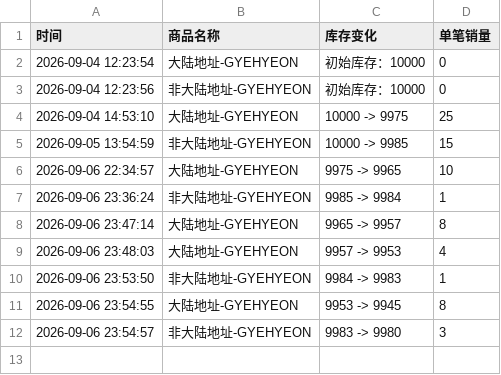
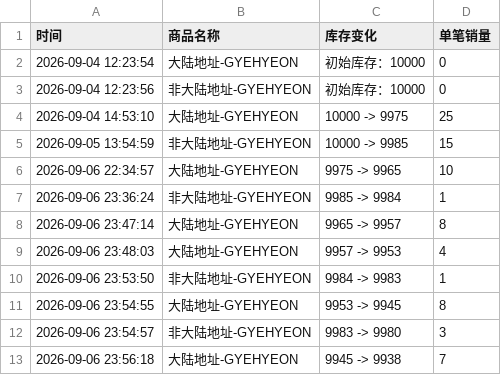
Before and after one commit to Juineii/verivery_imini0906, a CSV file: GYEHYEON.csv, drawn as a sheet; the diff names each change by its address in the sheet, - before the commit and + after, or states it on an @@ line.

```diff
--- a/GYEHYEON.csv
+++ b/GYEHYEON.csv
+row 13: 2026-09-06 23:56:18 | 大陆地址-GYEHYEON | 9945 -> 9938 | 7
```
Also changed, not shown: DONGHEON.csv.
